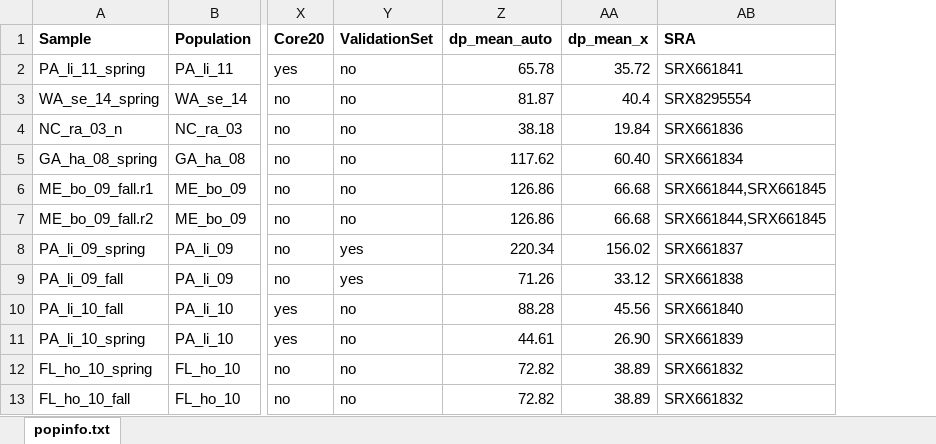
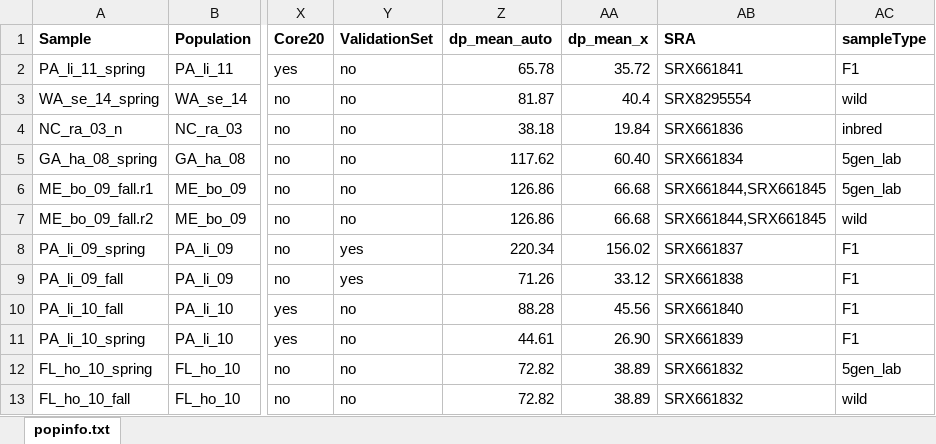
Before and after one commit to DEST-bio/DEST_freeze1, an Excel workbook: populationInfo/OriginalMetadata/vcf_popinfo_Oct2018.xlsx, sheet popinfo.txt, drawn as a sheet; only a part is shown, gaps mark what is left out; values as stored, in another font and other column widths than the file's, no borders; the diff names each change by its address in the sheet, - before the commit and + after, or states it on an @@ line.

```diff
--- a/populationInfo/OriginalMetadata/vcf_popinfo_Oct2018.xlsx (sheet popinfo.txt)
+++ b/populationInfo/OriginalMetadata/vcf_popinfo_Oct2018.xlsx (sheet popinfo.txt)
+column AC (sampleType), rows 2-13: F1 | wild | inbred | 5gen_lab | 5gen_lab | wild | F1 | F1 | F1 | F1 | 5gen_lab | wild
```
Also changed, not shown: 1 other file.
